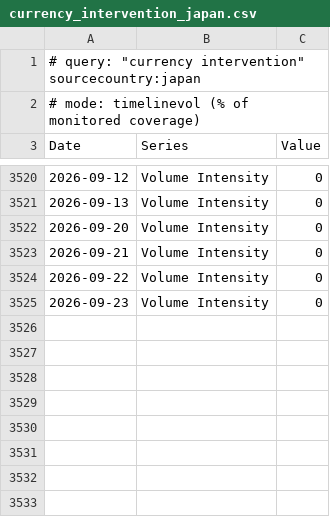
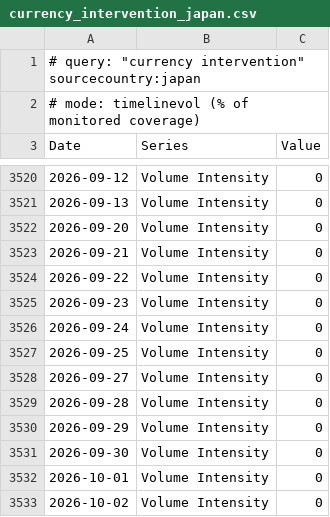
Before and after one commit to olehakengo-svg/fx-ai-trader, a CSV file: data/external/mof_statements/gdelt/currency_intervention_japan.csv, drawn as a sheet; only a part is shown, gaps mark what is left out; the diff names each change by its address in the sheet, - before the commit and + after, or states it on an @@ line.

```diff
--- a/data/external/mof_statements/gdelt/currency_intervention_japan.csv
+++ b/data/external/mof_statements/gdelt/currency_intervention_japan.csv
+row 3526: 2026-09-24 | Volume Intensity | 0
+row 3527: 2026-09-25 | Volume Intensity | 0
+row 3528: 2026-09-27 | Volume Intensity | 0
+row 3529: 2026-09-28 | Volume Intensity | 0
+row 3530: 2026-09-29 | Volume Intensity | 0
+row 3531: 2026-09-30 | Volume Intensity | 0
+row 3532: 2026-10-01 | Volume Intensity | 0
+row 3533: 2026-10-02 | Volume Intensity | 0
```
Also changed, not shown: data/external/mof_statements/gdelt/yen_intervention.csv.
